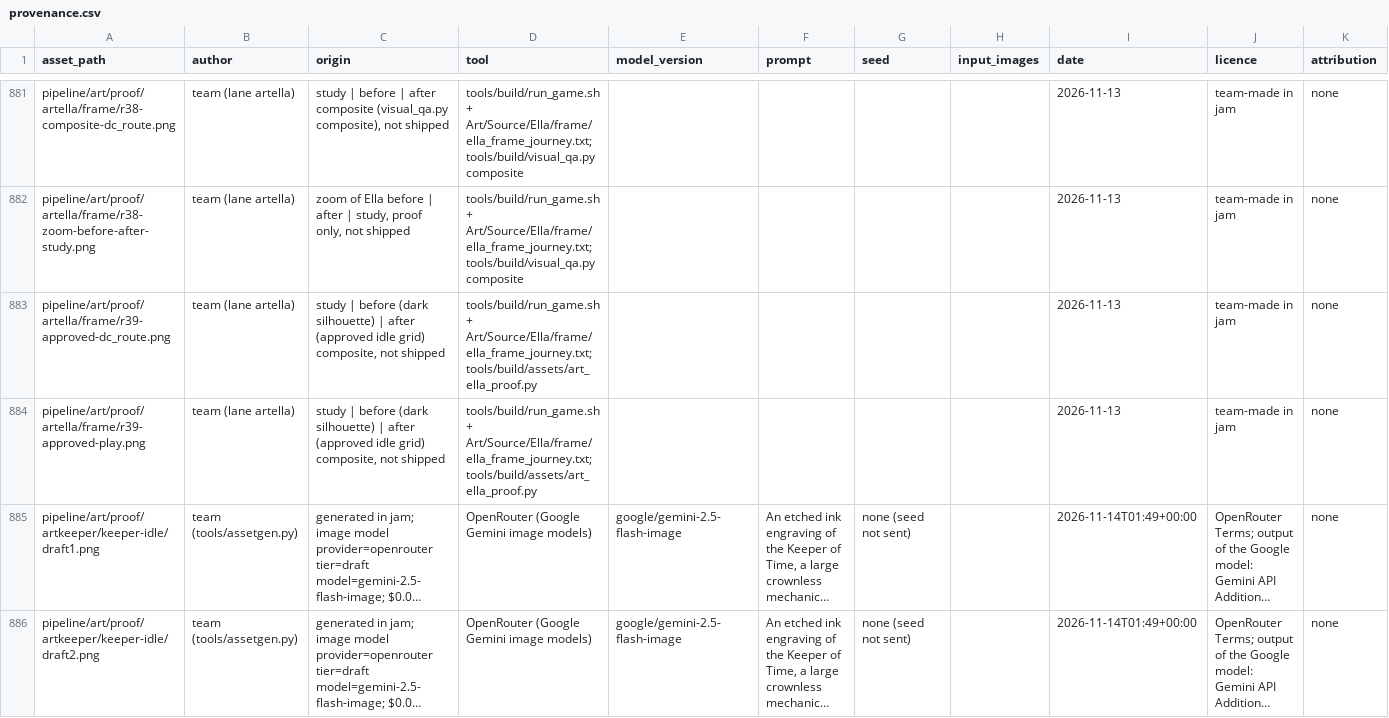
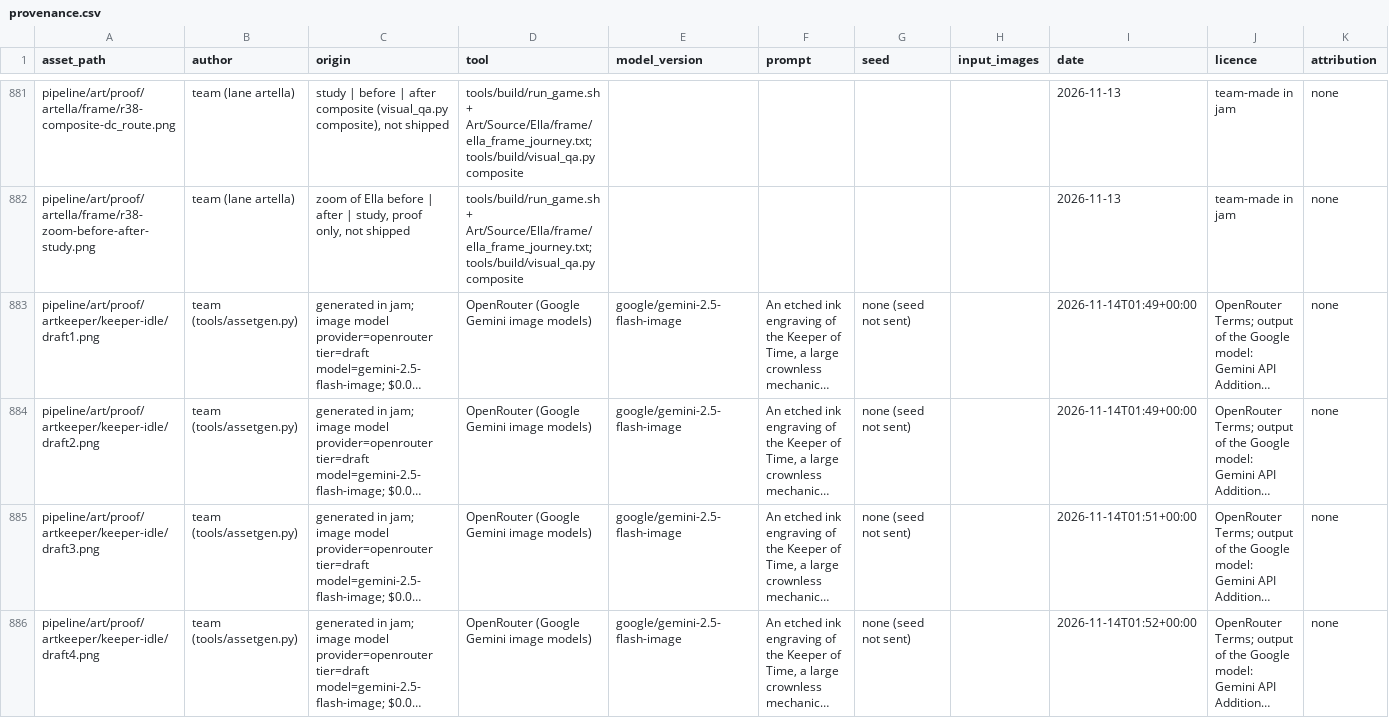
Before and after one commit to joshdrochon/UmbrellaElla, a CSV file: pipeline/art/provenance.csv, drawn as a sheet; only a part is shown, gaps mark what is left out; the shorter side is filled out with more unchanged rows; long unchanged cells end in …; the diff names each change by its address in the sheet, - before the commit and + after, or states it on an @@ line.

Commit message:
Gate: collapse duplicate provenance rows from the merge of area/artella

```diff
--- a/pipeline/art/provenance.csv
+++ b/pipeline/art/provenance.csv
-row 883: pipeline/art/proof/artella/frame/r39-approved-dc_route.png | team (lane artella) | study | before (dark silhouette) | after (approved idle grid) composite, not shipped | tools/build/run_game.sh + Art/Source/Ella/frame/ella_frame_journey.txt; tools/build/assets/art_ella_proof.py |  |  |  |  | 2026-11-13 | team-made in jam | none
-row 884: pipeline/art/proof/artella/frame/r39-approved-play.png | team (lane artella) | study | before (dark silhouette) | after (approved idle grid) composite, not shipped | tools/build/run_game.sh + Art/Source/Ella/frame/ella_frame_journey.txt; tools/build/assets/art_ella_proof.py |  |  |  |  | 2026-11-13 | team-made in jam | none
```
